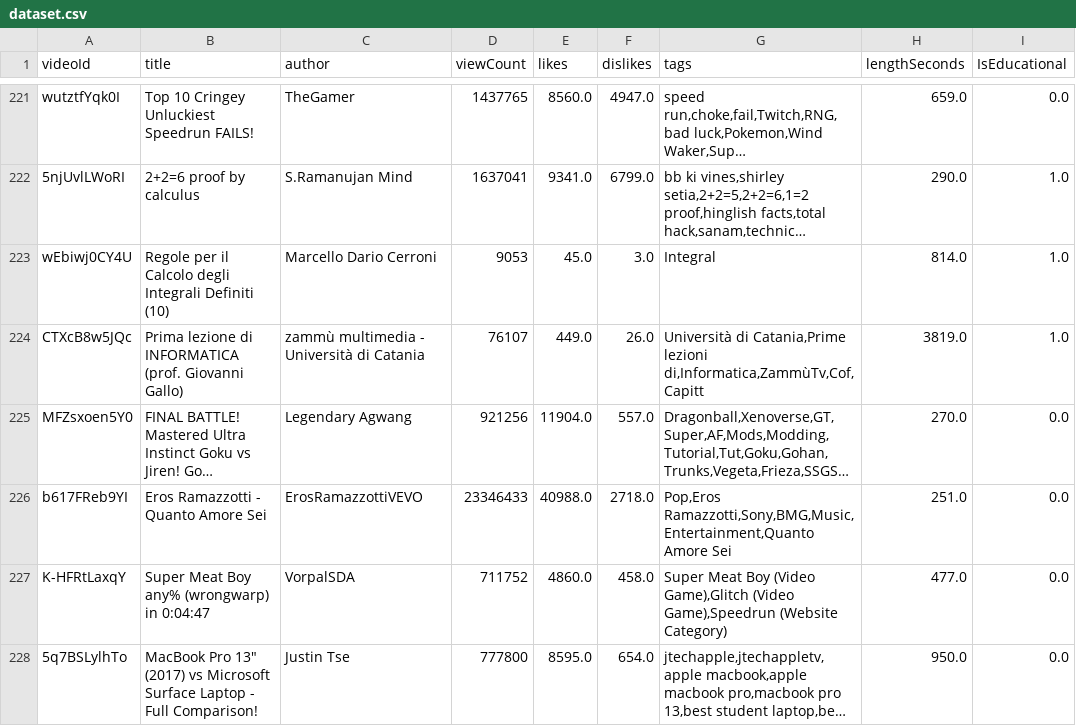
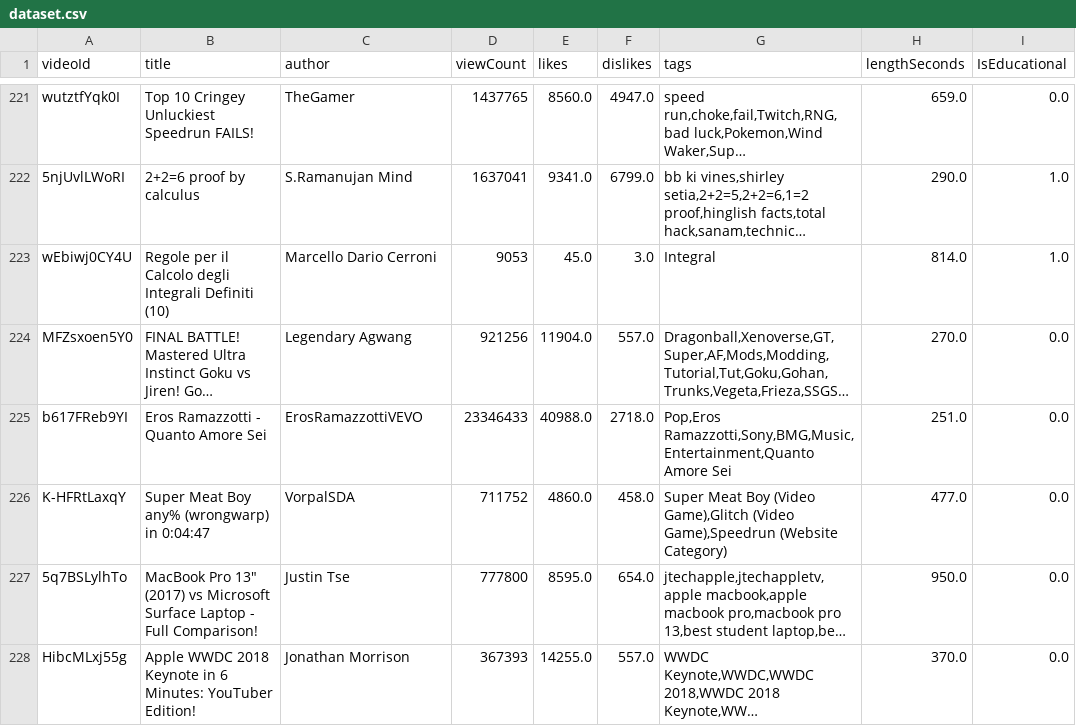
Before and after one commit to GiuliaSim/ML3-Educational-YouTube-Video-Classifier, a CSV file: data/dataset.csv, drawn as a sheet; only a part is shown, gaps mark what is left out; the shorter side is filled out with more unchanged rows; long unchanged cells end in …; the diff names each change by its address in the sheet, - before the commit and + after, or states it on an @@ line.

```diff
--- a/data/dataset.csv
+++ b/data/dataset.csv
-row 224: CTXcB8w5JQc | Prima lezione di INFORMATICA (prof. Giovanni Gallo) | zammù multimedia - Università di Catania | 76107 | 449.0 | 26.0 | Università di Catania,Prime lezioni di,Informatica,ZammùTv,Cof,Capitt | 3819.0 | 1.0
```
Also changed, not shown: data/aesthetics/dataset_aesthetic_br.csv, data/aesthetics/dataset_aesthetic_brightness.csv, 7 other files.
